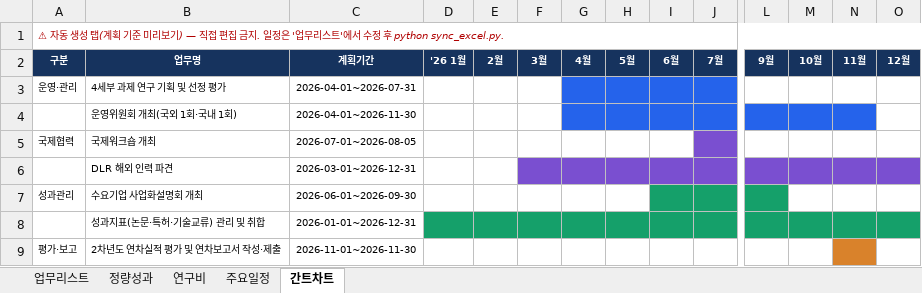
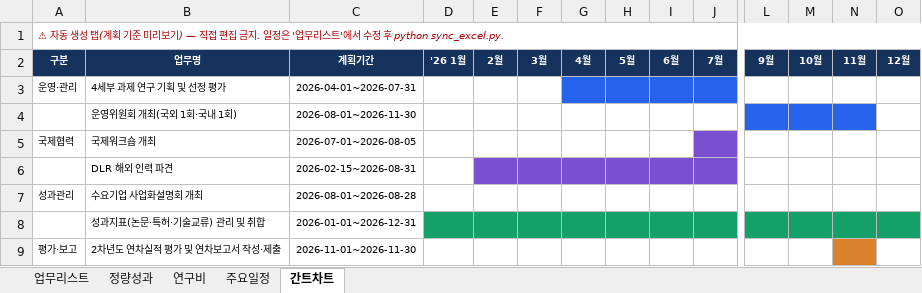
Before and after one commit to gtfc156/kimm-dlr-center-2026, an Excel workbook: data/총괄.xlsx, sheet 간트차트, drawn as a sheet; only a part is shown, gaps mark what is left out; values as stored, in another font and other column widths than the file's, no borders; the diff names each change by its address in the sheet, - before the commit and + after, or states it on an @@ line.

```diff
--- a/data/총괄.xlsx (sheet 간트차트)
+++ b/data/총괄.xlsx (sheet 간트차트)
-C4: 2026-04-01~2026-11-30
+C4: 2026-08-01~2026-11-30
-G4:J4 fill: #2563EB
+G4:J4 fill: none
-C6: 2026-03-01~2026-12-31
+C6: 2026-02-15~2026-08-31
-E6 fill: none
+E6 fill: #7A4FD0
-L6:O6 fill: #7A4FD0
+L6:O6 fill: none
-C7: 2026-06-01~2026-09-30
+C7: 2026-08-01~2026-08-28
-I7:J7 fill: #15A06A
+I7:J7 fill: none
-L7 fill: #15A06A
+L7 fill: none
```
Also changed, not shown: sheet 업무리스트, 1 other file.
